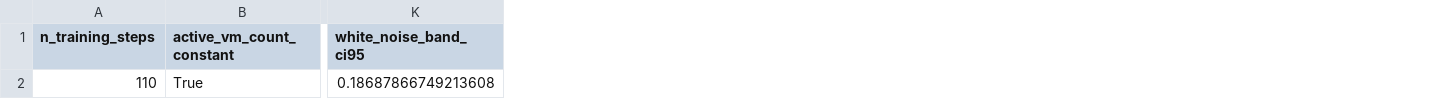
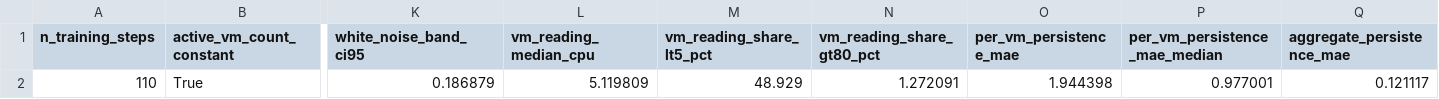
Before and after one commit to lazysloth622-lab/atomity-forecasting, a CSV file: reports/tables/eda_summary.csv, drawn as a sheet; only a part is shown, gaps mark what is left out; removed rows and columns are numbered as before the commit, all else as after; rows hold the shown columns only; the diff names each change by its address in the sheet, - before the commit and + after, or states it on an @@ line.

```diff
--- a/reports/tables/eda_summary.csv
+++ b/reports/tables/eda_summary.csv
+column L (vm_reading_median_cpu), empty
+column M (vm_reading_share_lt5_pct), empty
+column N (vm_reading_share_gt80_pct), empty
+column O (per_vm_persistence_mae), empty
+column P (per_vm_persistence_mae_median), empty
+column Q (aggregate_persistence_mae), empty
-row 2: 110 | True | 0.18687866749213608
+row 2: 110 | True | 0.186879 | 5.119809 | 48.929 | 1.272091 | 1.944398 | 0.977001 | 0.121117
```
Also changed, not shown: reports/tables/cv_fold_metrics.csv, reports/tables/cv_summary.csv, 46 other files.
